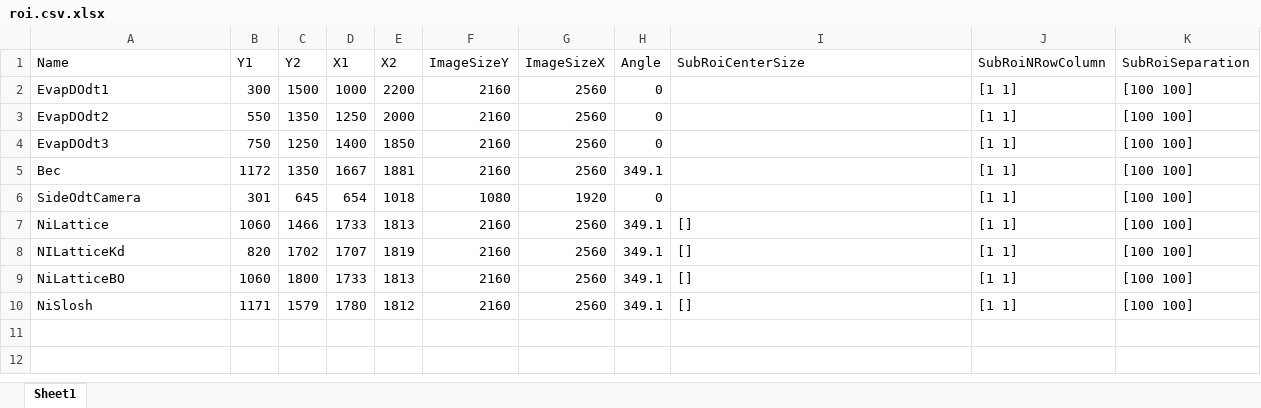
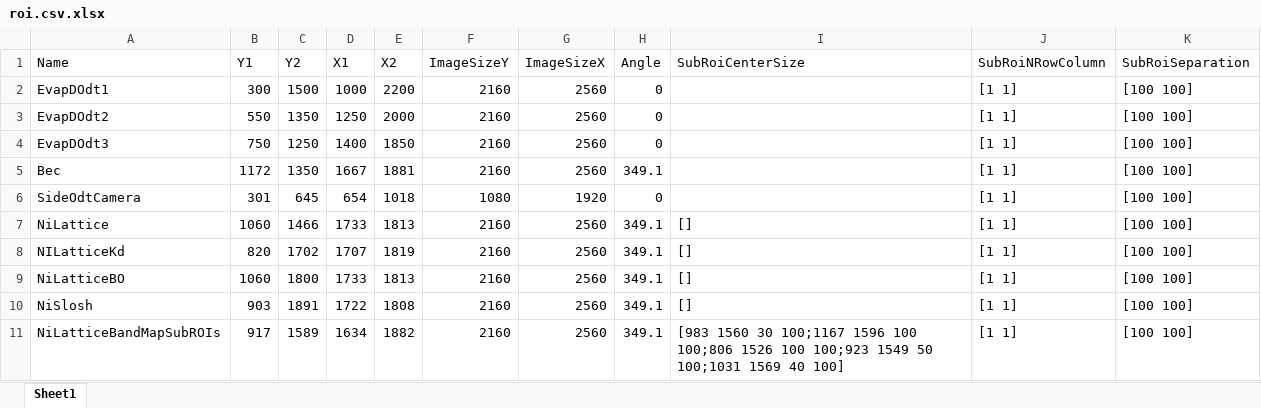
Before and after one commit to weldlabucsb/MuscleMuseum_Li, an Excel workbook: .config/acquisitionConfig/roi.csv.xlsx, sheet Sheet1, drawn as a sheet; values as stored, in another font and other column widths than the file's, no borders; the diff names each change by its address in the sheet, - before the commit and + after, or states it on an @@ line.

```diff
--- a/.config/acquisitionConfig/roi.csv.xlsx (sheet Sheet1)
+++ b/.config/acquisitionConfig/roi.csv.xlsx (sheet Sheet1)
-B10 (Y1): 1171
+B10 (Y1): 903
-C10 (Y2): 1579
+C10 (Y2): 1891
-D10 (X1): 1780
+D10 (X1): 1722
-E10 (X2): 1812
+E10 (X2): 1808
+row 11: NiLatticeBandMapSubROIs | 917 | 1589 | 1634 | 1882 | 2160 | 2560 | 349.1 | [983 1560 30 100;1167 1596 100 100;806 1526 100 100;923 1549 50 100;1031 1569 40 100] | [1 1] | [100 100]
```
Also changed, not shown: .config/becExpConfig/becExpType.csv.xlsx, .config/becExpConfig/parameterUnit.csv.xlsx.
